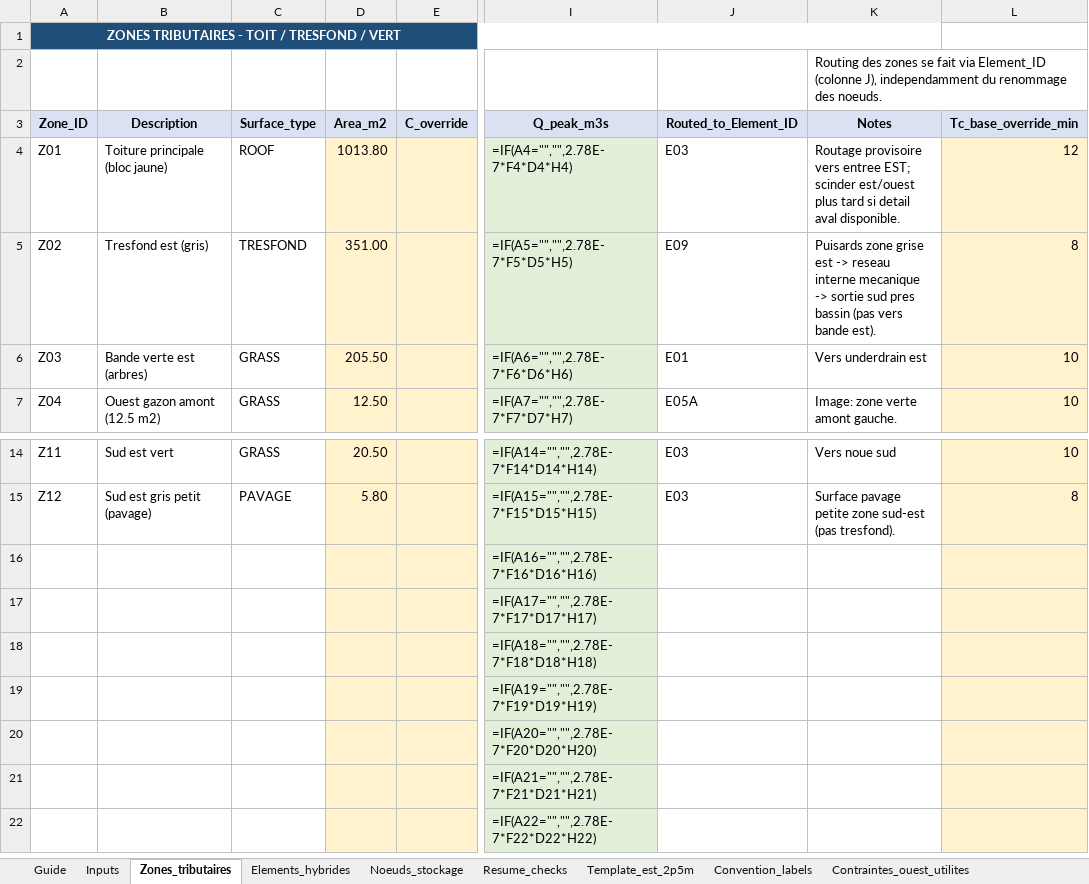
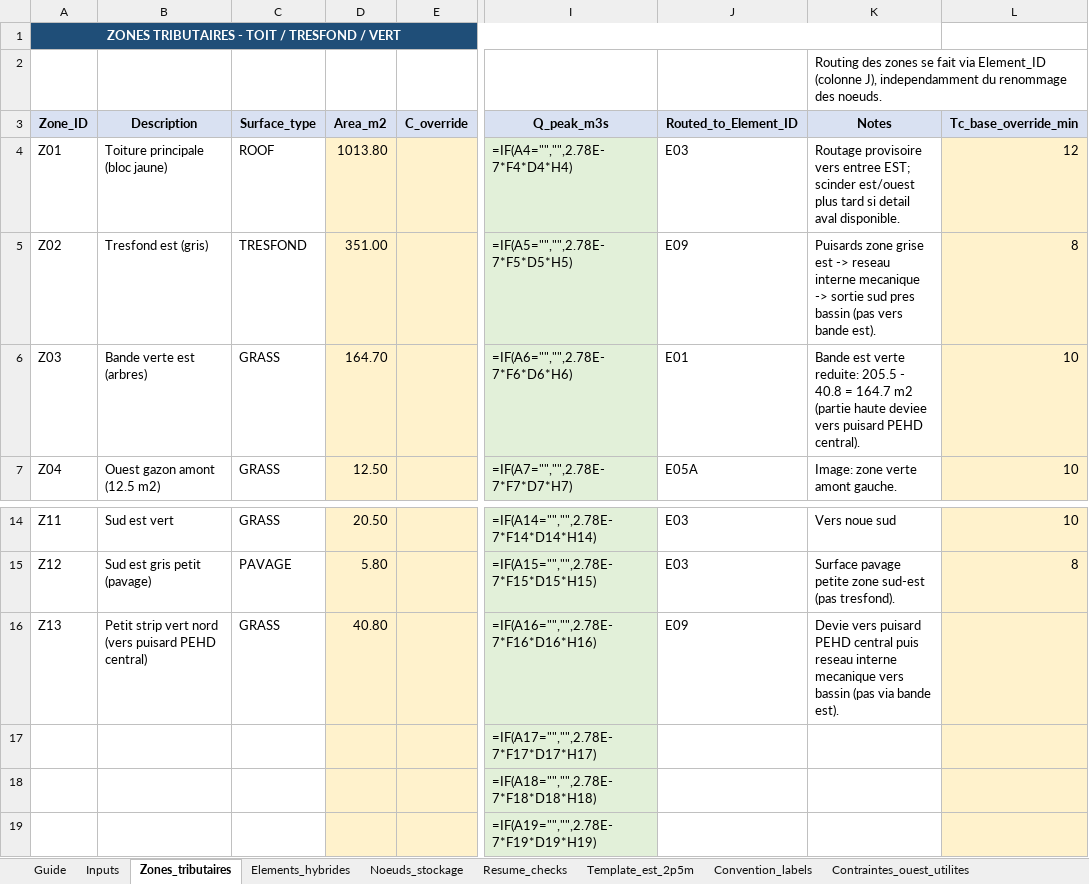
Before and after one commit to acon560-prog/idf-web-app, an Excel workbook: engineering/drainage-design/Reseau_tresfond_hybride_retention.xlsx, sheet Zones_tributaires, drawn as a sheet; only a part is shown, gaps mark what is left out; the shorter side is filled out with more unchanged rows; values as stored, in another font and other column widths than the file's, no borders; formulas without a stored value are shown as written; the diff names each change by its address in the sheet, - before the commit and + after, or states it on an @@ line.

```diff
--- a/engineering/drainage-design/Reseau_tresfond_hybride_retention.xlsx (sheet Zones_tributaires)
+++ b/engineering/drainage-design/Reseau_tresfond_hybride_retention.xlsx (sheet Zones_tributaires)
-D6 (Area_m2): 205.50
+D6 (Area_m2): 164.70
-K6 (Notes): Vers underdrain est
+K6 (Notes): Bande est verte reduite: 205.5 - 40.8 = 164.7 m2 (partie haute deviee vers puisard PEHD central).
-A16 (Zone_ID): (empty)
+A16 (Zone_ID): Z13
-B16 (Description): (empty)
+B16 (Description): Petit strip vert nord (vers puisard PEHD central)
-C16 (Surface_type): (empty)
+C16 (Surface_type): GRASS
-D16 (Area_m2): (empty)
+D16 (Area_m2): 40.80
-J16 (Routed_to_Element_ID): (empty)
+J16 (Routed_to_Element_ID): E09
-K16 (Notes): (empty)
+K16 (Notes): Devie vers puisard PEHD central puis reseau interne mecanique vers bassin (pas via bande est).
```
Also changed, not shown: sheet Guide.
